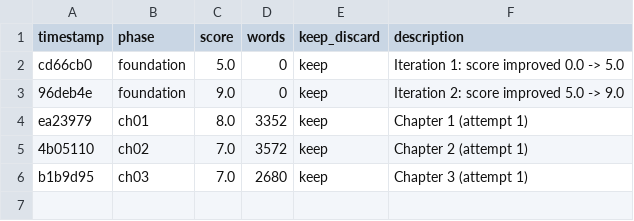
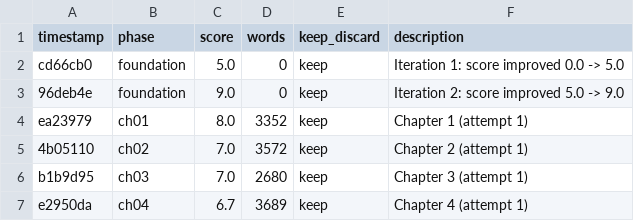
Before and after one commit to omoios/autonovel, a TSV file: results.tsv, drawn as a sheet; the diff names each change by its address in the sheet, - before the commit and + after, or states it on an @@ line.

```diff
--- a/results.tsv
+++ b/results.tsv
+row 7: e2950da | ch04 | 6.7 | 3689 | keep | Chapter 4 (attempt 1)
```
Also changed, not shown: 2 other files.
